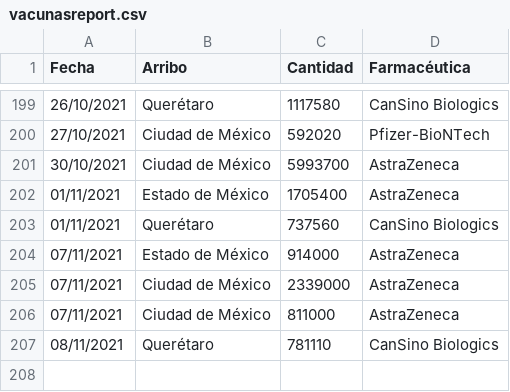
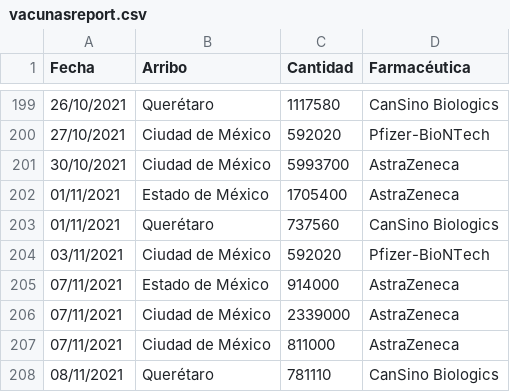
Before and after one commit to fdealbam/Vacunas, a CSV file: vacunasreport.csv, drawn as a sheet; only a part is shown, gaps mark what is left out.

Commit message:
Update vacunasreport.csv

```diff
--- a/vacunasreport.csv
+++ b/vacunasreport.csv
@@ -203,2 +203,3 @@ Fecha,Arribo,Cantidad,Farmacéutica
 01/11/2021,Querétaro,737560,CanSino Biologics
+03/11/2021,Ciudad de México,592020,Pfizer-BioNTech
 07/11/2021,Estado de México,914000,AstraZeneca
```
